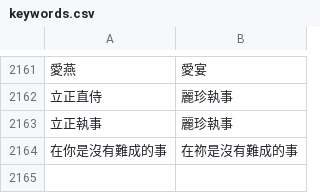
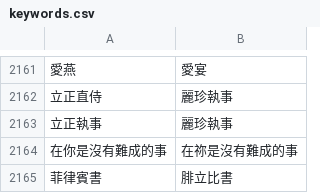
Before and after one commit to Enoooch0921/Srt-Christian-vocabulary-replacement, a CSV file: keywords.csv, drawn as a sheet; only a part is shown, gaps mark what is left out; the diff names each change by its address in the sheet, - before the commit and + after, or states it on an @@ line.

Commit message:
Update keywords.csv

```diff
--- a/keywords.csv
+++ b/keywords.csv
+row 2165: 菲律賓書 | 腓立比書
```
